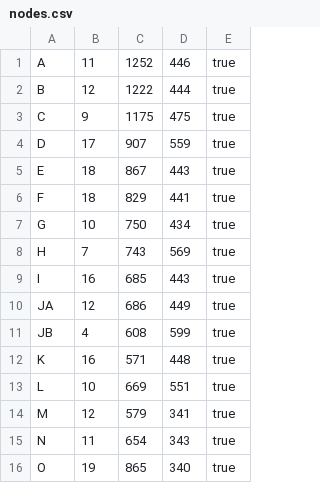
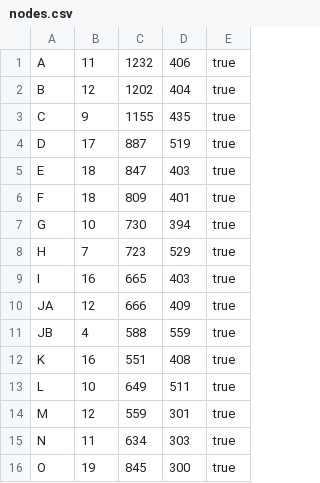
Before and after one commit to EvilConundrum/pathfinding-simulator-using-state-based-models, a CSV file: src/main/java/intsy/group7/pathfinder_sim/dao/nodes.csv, drawn as a sheet; only a part is shown; the diff covers the shown part only.

Commit message:
Updated nodes.csv with new coordinates and updated graph.java remove node method

```diff
--- a/src/main/java/intsy/group7/pathfinder_sim/dao/nodes.csv
+++ b/src/main/java/intsy/group7/pathfinder_sim/dao/nodes.csv
@@ -1,16 +1,16 @@
-A,11,1252,446,true
-B,12,1222,444,true
-C,9,1175,475,true
-D,17,907,559,true
-E,18,867,443,true
-F,18,829,441,true
-G,10,750,434,true
-H,7,743,569,true
-I,16,685,443,true
-JA,12,686,449,true
-JB,4,608,599,true
-K,16,571,448,true
-L,10,669,551,true
-M,12,579,341,true
-N,11,654,343,true
-O,19,865,340,true
+A,11,1232,406,true
+B,12,1202,404,true
+C,9,1155,435,true
+D,17,887,519,true
+E,18,847,403,true
+F,18,809,401,true
+G,10,730,394,true
+H,7,723,529,true
+I,16,665,403,true
+JA,12,666,409,true
+JB,4,588,559,true
+K,16,551,408,true
+L,10,649,511,true
+M,12,559,301,true
+N,11,634,303,true
+O,19,845,300,true
```
Also changed, not shown: 1 added row, 1 removed row and 138 edited cells elsewhere in this file, 1 other file.
